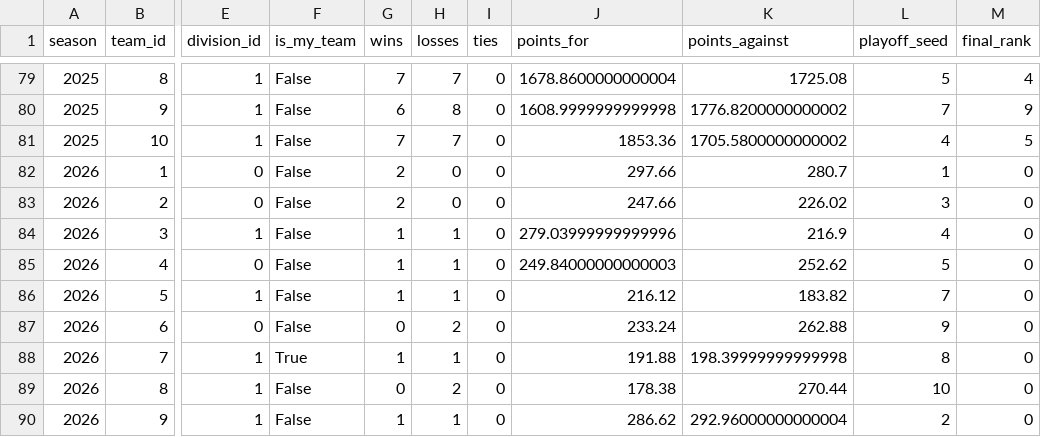
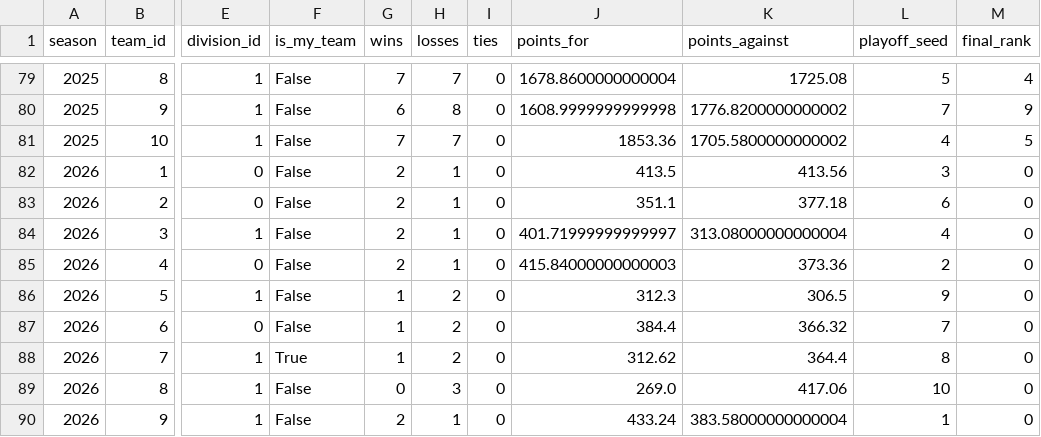
Before and after one commit to HenryKast/Capstone_Project, a CSV file: data/output/csv/league_teams.csv, drawn as a sheet; only a part is shown, gaps mark what is left out; the diff covers the shown part only; the diff names each change by its address in the sheet, - before the commit and + after, or states it on an @@ line.

```diff
--- a/data/output/csv/league_teams.csv
+++ b/data/output/csv/league_teams.csv
-H82:H83 (losses): 0
+H82:H83 (losses): 1
-J82 (points_for): 297.66
+J82 (points_for): 413.5
-K82 (points_against): 280.7
+K82 (points_against): 413.56
-L82 (playoff_seed): 1
+L82 (playoff_seed): 3
-J83 (points_for): 247.66
+J83 (points_for): 351.1
-K83 (points_against): 226.02
+K83 (points_against): 377.18
-L83 (playoff_seed): 3
+L83 (playoff_seed): 6
-G84:G85 (wins): 1
+G84:G85 (wins): 2
-J84 (points_for): 279.03999999999996
+J84 (points_for): 401.71999999999997
-K84 (points_against): 216.9
+K84 (points_against): 313.08000000000004
-J85 (points_for): 249.84000000000003
+J85 (points_for): 415.84000000000003
-K85 (points_against): 252.62
+K85 (points_against): 373.36
-L85 (playoff_seed): 5
+L85 (playoff_seed): 2
-H86 (losses): 1
+H86 (losses): 2
-J86 (points_for): 216.12
+J86 (points_for): 312.3
-K86 (points_against): 183.82
+K86 (points_against): 306.5
-L86 (playoff_seed): 7
+L86 (playoff_seed): 9
-G87 (wins): 0
+G87 (wins): 1
-J87 (points_for): 233.24
+J87 (points_for): 384.4
-K87 (points_against): 262.88
+K87 (points_against): 366.32
-L87 (playoff_seed): 9
+L87 (playoff_seed): 7
-H88 (losses): 1
+H88 (losses): 2
-J88 (points_for): 191.88
+J88 (points_for): 312.62
-K88 (points_against): 198.39999999999998
+K88 (points_against): 364.4
-H89 (losses): 2
+H89 (losses): 3
-J89 (points_for): 178.38
+J89 (points_for): 269.0
-K89 (points_against): 270.44
+K89 (points_against): 417.06
-G90 (wins): 1
+G90 (wins): 2
-J90 (points_for): 286.62
+J90 (points_for): 433.24
-K90 (points_against): 292.96000000000004
+K90 (points_against): 383.58000000000004
-L90 (playoff_seed): 2
+L90 (playoff_seed): 1
```
Also changed, not shown: 4 edited cells elsewhere in this file, data/output/csv/league_injury_events.csv, data/output/csv/league_matchups.csv, 7 other files.
